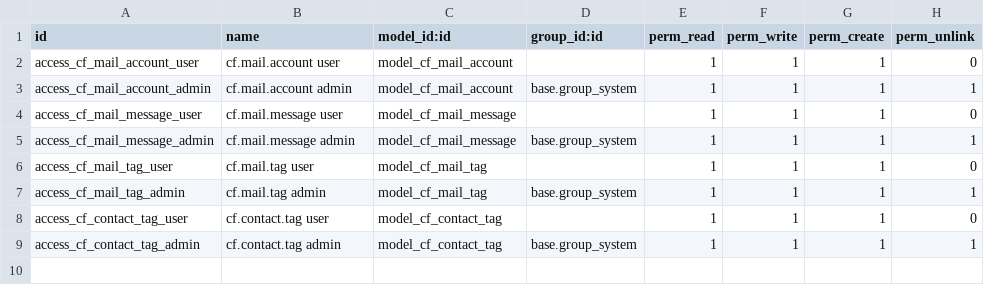
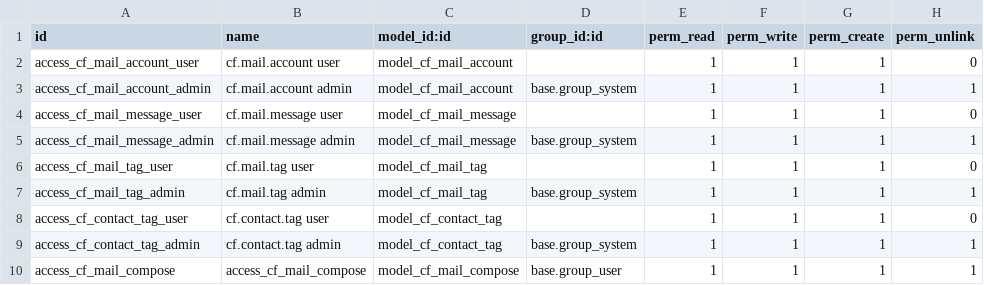
Before and after one commit to casafolino/casafolino-os, a CSV file: casafolino_mail/security/ir.model.access.csv, drawn as a sheet; the diff names each change by its address in the sheet, - before the commit and + after, or states it on an @@ line.

```diff
--- a/casafolino_mail/security/ir.model.access.csv
+++ b/casafolino_mail/security/ir.model.access.csv
+row 10: access_cf_mail_compose | access_cf_mail_compose | model_cf_mail_compose | base.group_user | 1 | 1 | 1 | 1
```
Also changed, not shown: 8 other files.
